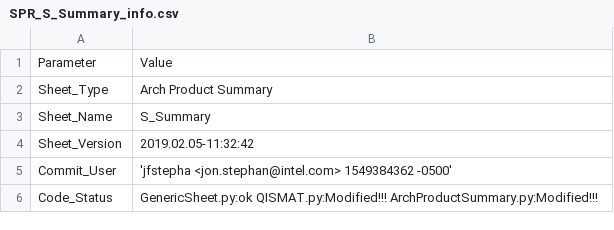
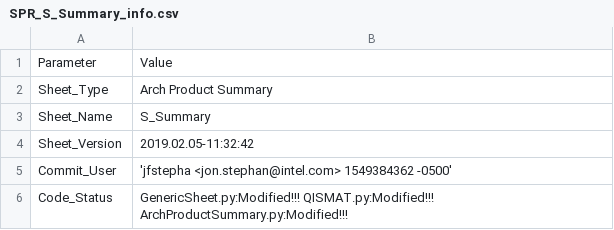
Before and after one commit to jfstepha-intel/spr_qismat, a CSV file: output/SPR_S_Summary_info.csv, drawn as a sheet.

```diff
--- a/output/SPR_S_Summary_info.csv
+++ b/output/SPR_S_Summary_info.csv
@@ -5,2 +5,2 @@ Sheet_Version,2019.02.05-11:32:42
 Commit_User,'jfstepha <jon.stephan@intel.com> 1549384362 -0500'
-Code_Status,GenericSheet.py:ok QISMAT.py:Modified!!! ArchProductSummary.py:Modified!!!
+Code_Status,GenericSheet.py:Modified!!! QISMAT.py:Modified!!! ArchProductSummary.py:Modified!!!
```
Also changed, not shown: output/SPR_P_Rollup_info.csv, output/SPR_P_Rollup_main.csv, 7 other files.
